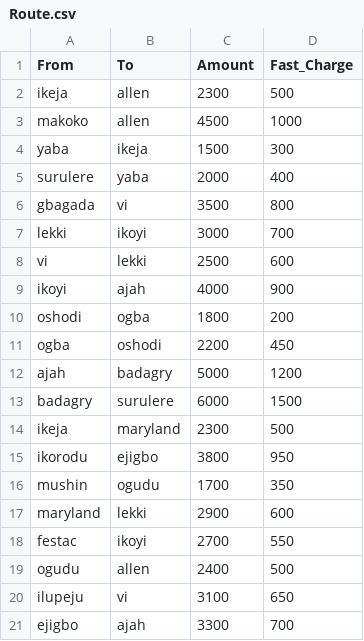
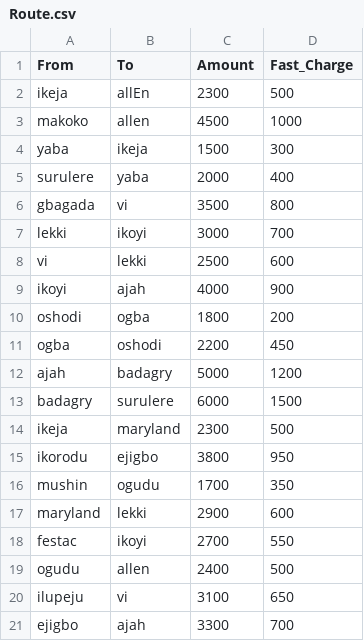
Before and after one commit to Toochi123/student-database, a CSV file: Route.csv, drawn as a sheet.

Commit message:
Update Route.csv

```diff
--- a/Route.csv
+++ b/Route.csv
@@ -1,3 +1,3 @@
 From,To,Amount,Fast_Charge
-ikeja,allen,2300,500
+ikeja,allEn,2300,500
 makoko,allen,4500,1000
```
